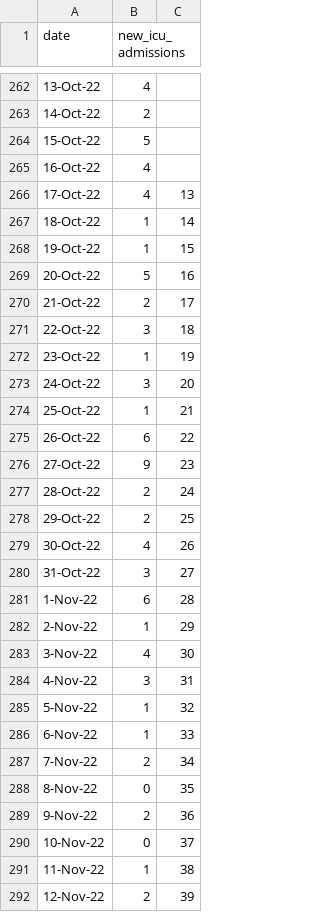
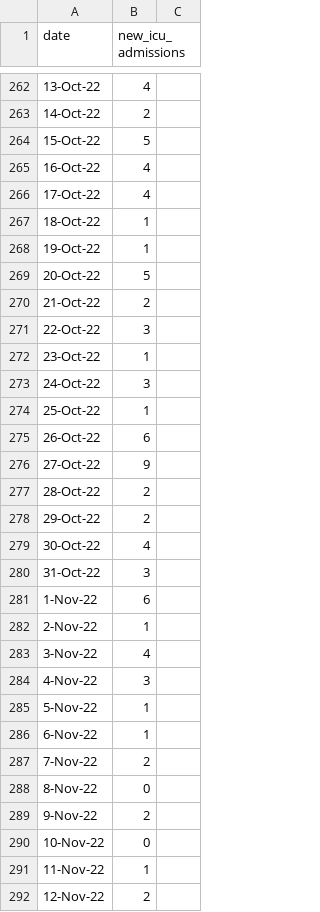
Before and after one commit to rogersoh/covid19data, a CSV file: ICUAdmissionCovid.csv, drawn as a sheet; only a part is shown, gaps mark what is left out; the diff covers the shown part only.

```diff
--- a/ICUAdmissionCovid.csv
+++ b/ICUAdmissionCovid.csv
@@ -265,28 +265,28 @@ date,new_icu_admissions,
 16-Oct-22,4,
-17-Oct-22,4,13
-18-Oct-22,1,14
-19-Oct-22,1,15
-20-Oct-22,5,16
-21-Oct-22,2,17
-22-Oct-22,3,18
-23-Oct-22,1,19
-24-Oct-22,3,20
-25-Oct-22,1,21
-26-Oct-22,6,22
-27-Oct-22,9,23
-28-Oct-22,2,24
-29-Oct-22,2,25
-30-Oct-22,4,26
-31-Oct-22,3,27
-1-Nov-22,6,28
-2-Nov-22,1,29
-3-Nov-22,4,30
-4-Nov-22,3,31
-5-Nov-22,1,32
-6-Nov-22,1,33
-7-Nov-22,2,34
-8-Nov-22,0,35
-9-Nov-22,2,36
-10-Nov-22,0,37
-11-Nov-22,1,38
-12-Nov-22,2,39
+17-Oct-22,4,
+18-Oct-22,1,
+19-Oct-22,1,
+20-Oct-22,5,
+21-Oct-22,2,
+22-Oct-22,3,
+23-Oct-22,1,
+24-Oct-22,3,
+25-Oct-22,1,
+26-Oct-22,6,
+27-Oct-22,9,
+28-Oct-22,2,
+29-Oct-22,2,
+30-Oct-22,4,
+31-Oct-22,3,
+1-Nov-22,6,
+2-Nov-22,1,
+3-Nov-22,4,
+4-Nov-22,3,
+5-Nov-22,1,
+6-Nov-22,1,
+7-Nov-22,2,
+8-Nov-22,0,
+9-Nov-22,2,
+10-Nov-22,0,
+11-Nov-22,1,
+12-Nov-22,2,
```
Also changed, not shown: 7 added rows and 22 edited cells elsewhere in this file, ICUbed.csv, hospitalAdmissionCovid.csv, 3 other files.
